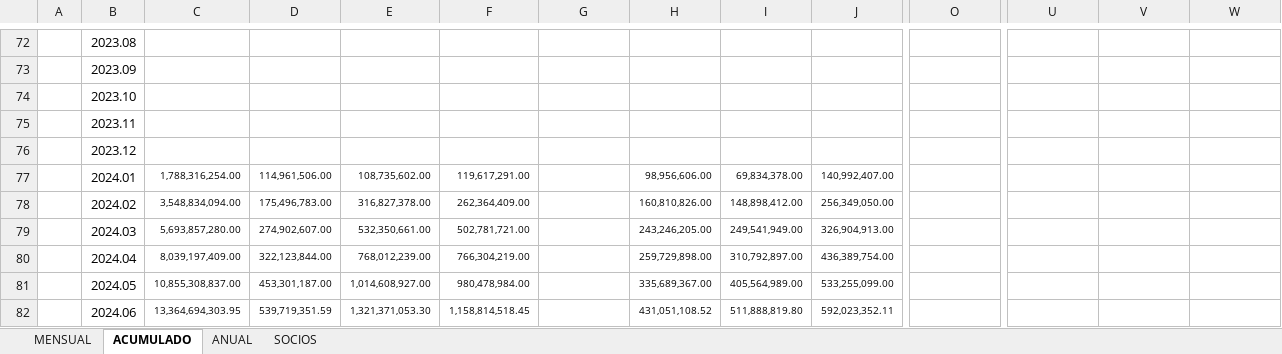
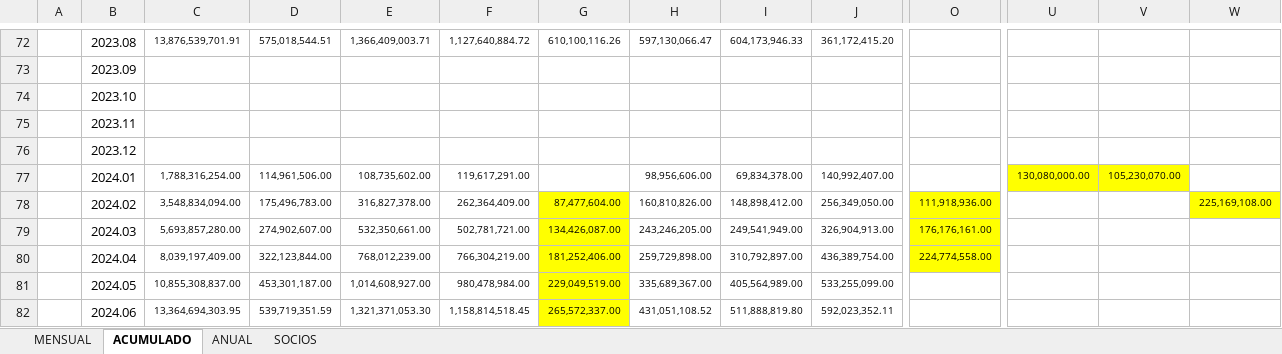
Before and after one commit to franlecam/Paper-ITCRM.SF, an Excel workbook: Archivos de trabajo/Datos/Exportaciones-por-aduanas-en-Santa-Fe-segun-destino-2018-2024.xlsx, sheet ACUMULADO, drawn as a sheet; only a part is shown, gaps mark what is left out; values as stored, in another font and other column widths than the file's, no borders; the diff covers the shown part only; the diff names each change by its address in the sheet, - before the commit and + after, or states it on an @@ line.

```diff
--- a/Archivos de trabajo/Datos/Exportaciones-por-aduanas-en-Santa-Fe-segun-destino-2018-2024.xlsx (sheet ACUMULADO)
+++ b/Archivos de trabajo/Datos/Exportaciones-por-aduanas-en-Santa-Fe-segun-destino-2018-2024.xlsx (sheet ACUMULADO)
-C72: (empty)
+C72: 13,876,539,701.91
-D72: (empty)
+D72: 575,018,544.51
-E72: (empty)
+E72: 1,366,409,003.71
-F72: (empty)
+F72: 1,127,640,884.72
-G72: (empty)
+G72: 610,100,116.26
-H72: (empty)
+H72: 597,130,066.47
-I72: (empty)
+I72: 604,173,946.33
-J72: (empty)
+J72: 361,172,415.20
-U77: (empty)
+U77: 130,080,000.00
-U77:V77 fill: none
+U77:V77 fill: #FFFF00
-V77: (empty)
+V77: 105,230,070.00
-G78: (empty)
+G78: 87,477,604.00
-G78:G82 fill: none
+G78:G82 fill: #FFFF00
-O78: (empty)
+O78: 111,918,936.00
-O78:O80 fill: none
+O78:O80 fill: #FFFF00
-W78: (empty)
+W78: 225,169,108.00
-W78 fill: none
+W78 fill: #FFFF00
-G79: (empty)
+G79: 134,426,087.00
-O79: (empty)
+O79: 176,176,161.00
-G80: (empty)
+G80: 181,252,406.00
-O80: (empty)
+O80: 224,774,558.00
-G81: (empty)
+G81: 229,049,519.00
-G82: (empty)
+G82: 265,572,337.00
```
Also changed, not shown: 111 edited cells elsewhere in this sheet, Archivos de trabajo/Datos/Importaciones-por-aduanas-en-Santa-Fe-segun-destino-2018-2024.xlsx.
